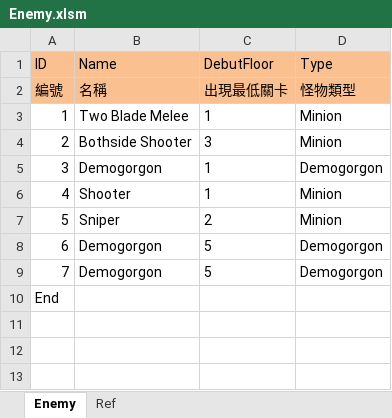
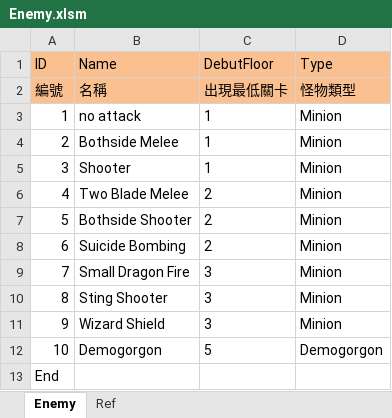
Before and after one commit to scozirge/30sHero, an Excel workbook: 30SecHero/Designer/Enemy.xlsm, sheet Enemy, drawn as a sheet; values as stored, in another font and other column widths than the file's, no borders; removed rows and columns are numbered as before the commit, all else as after; the diff names each change by its address in the sheet, - before the commit and + after, or states it on an @@ line.

Commit message:
修改怪物產生關卡

```diff
--- a/30SecHero/Designer/Enemy.xlsm (sheet Enemy)
+++ b/30SecHero/Designer/Enemy.xlsm (sheet Enemy)
+row 3: 1 | no attack | 1 | Minion
@@ column A (ID) renumbered between rows 4 and 12 @@
-B4 (Name): Two Blade Melee
+B4 (Name): Bothside Melee
-row 4: 2 | Bothside Shooter | 3 | Minion
-row 5: 3 | Demogorgon | 1 | Demogorgon
+row 6: 4 | Two Blade Melee | 2 | Minion
+row 7: 5 | Bothside Shooter | 2 | Minion
-B8 (Name): Sniper
+B8 (Name): Suicide Bombing
-row 8: 6 | Demogorgon | 5 | Demogorgon
+row 9: 7 | Small Dragon Fire | 3 | Minion
+row 10: 8 | Sting Shooter | 3 | Minion
+row 11: 9 | Wizard Shield | 3 | Minion
```
